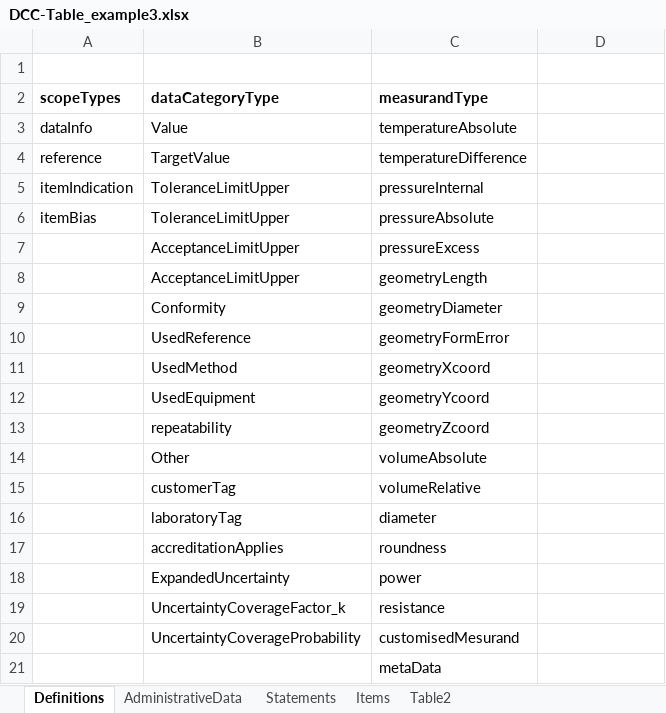
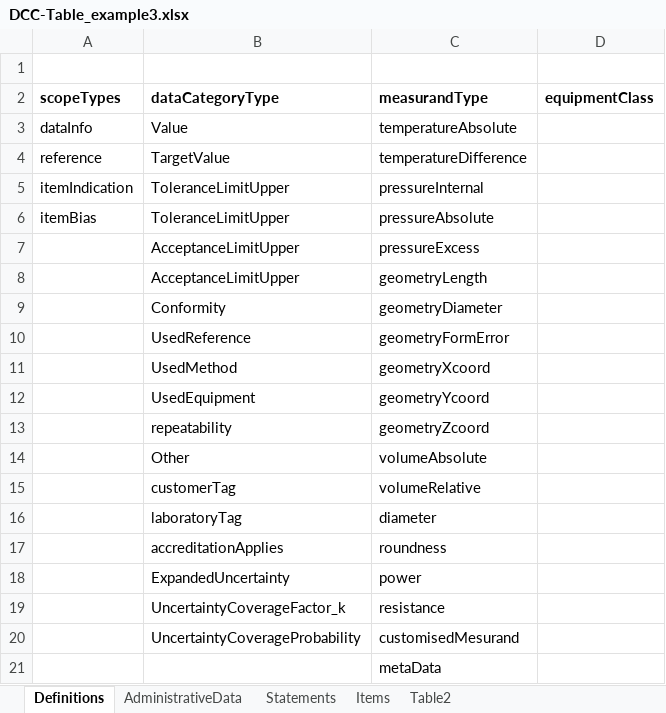
Before and after one commit to TC-IM-1448/DCC-Tables, an Excel workbook: DCC-Table_example3.xlsx, sheet Definitions, drawn as a sheet; values as stored, in another font and other column widths than the file's, no borders; the diff names each change by its address in the sheet, - before the commit and + after, or states it on an @@ line.

```diff
--- a/DCC-Table_example3.xlsx (sheet Definitions)
+++ b/DCC-Table_example3.xlsx (sheet Definitions)
-D2: (empty)
+D2: equipmentClass
```
Also changed, not shown: sheet Statements, sheet AdministrativeData, sheet Items.
